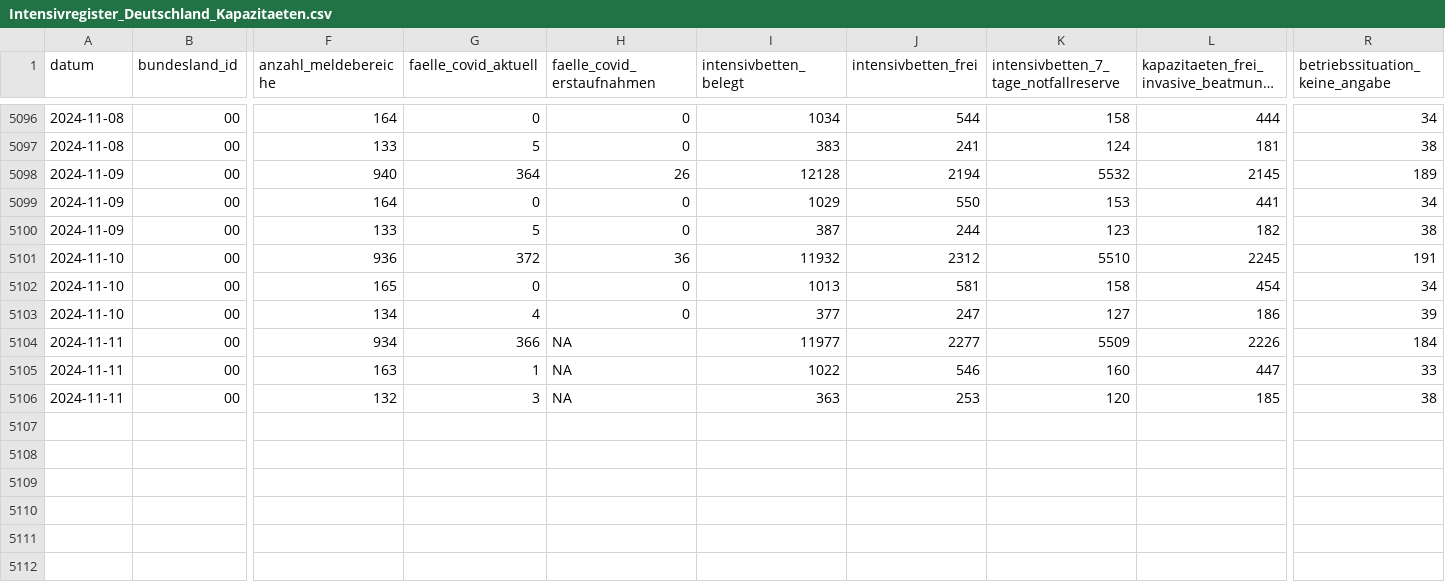
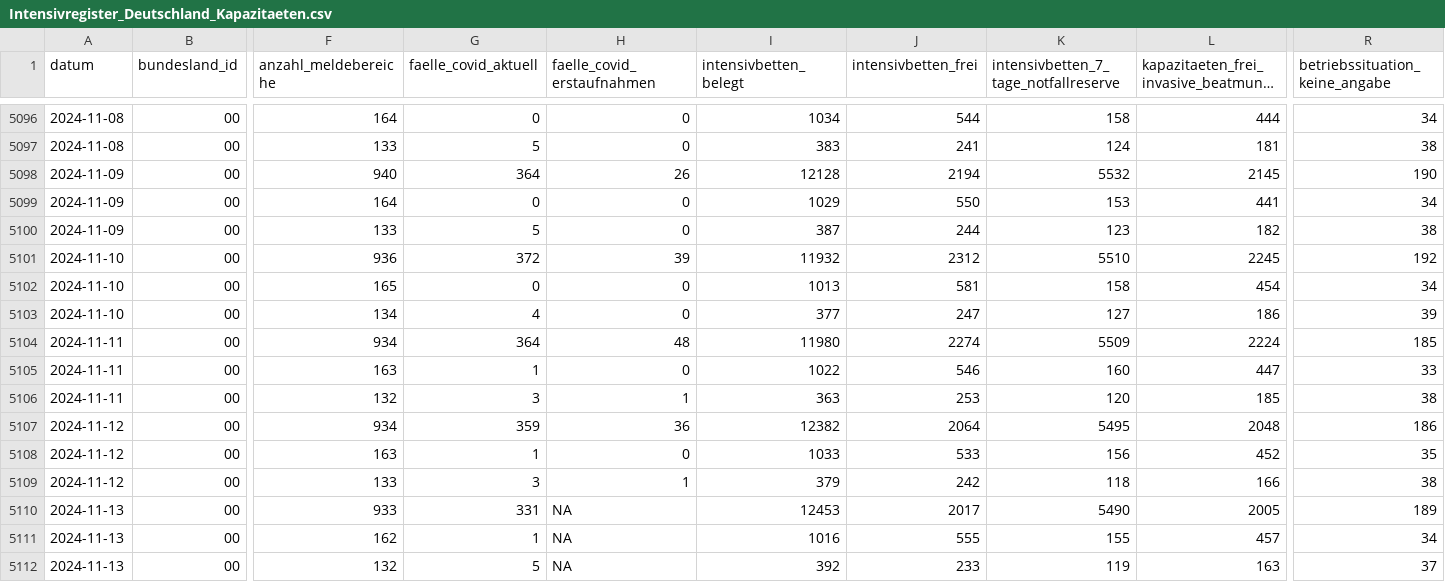
Before and after one commit to robert-koch-institut/Intensivkapazitaeten_und_COVID-19-Intensivbettenbelegung_in_Deutschland, a CSV file: Intensivregister_Deutschland_Kapazitaeten.csv, drawn as a sheet; only a part is shown, gaps mark what is left out; long unchanged cells end in …; rows hold the shown columns only; the diff names each change by its address in the sheet, - before the commit and + after, or states it on an @@ line.

```diff
--- a/Intensivregister_Deutschland_Kapazitaeten.csv
+++ b/Intensivregister_Deutschland_Kapazitaeten.csv
-R5098 (betriebssituation_keine_angabe): 189
+R5098 (betriebssituation_keine_angabe): 190
-H5101 (faelle_covid_erstaufnahmen): 36
+H5101 (faelle_covid_erstaufnahmen): 39
-R5101 (betriebssituation_keine_angabe): 191
+R5101 (betriebssituation_keine_angabe): 192
-G5104 (faelle_covid_aktuell): 366
+G5104 (faelle_covid_aktuell): 364
-H5104 (faelle_covid_erstaufnahmen): NA
+H5104 (faelle_covid_erstaufnahmen): 48
-I5104 (intensivbetten_belegt): 11977
+I5104 (intensivbetten_belegt): 11980
-J5104 (intensivbetten_frei): 2277
+J5104 (intensivbetten_frei): 2274
-L5104: 2226
+L5104: 2224
-R5104 (betriebssituation_keine_angabe): 184
+R5104 (betriebssituation_keine_angabe): 185
-H5105 (faelle_covid_erstaufnahmen): NA
+H5105 (faelle_covid_erstaufnahmen): 0
-H5106 (faelle_covid_erstaufnahmen): NA
+H5106 (faelle_covid_erstaufnahmen): 1
+row 5107: 2024-11-12 | 00 | 934 | 359 | 36 | 12382 | 2064 | 5495 | 2048 | 186
+row 5108: 2024-11-12 | 00 | 163 | 1 | 0 | 1033 | 533 | 156 | 452 | 35
+row 5109: 2024-11-12 | 00 | 133 | 3 | 1 | 379 | 242 | 118 | 166 | 38
+row 5110: 2024-11-13 | 00 | 933 | 331 | NA | 12453 | 2017 | 5490 | 2005 | 189
+row 5111: 2024-11-13 | 00 | 162 | 1 | NA | 1016 | 555 | 155 | 457 | 34
+row 5112: 2024-11-13 | 00 | 132 | 5 | NA | 392 | 233 | 119 | 163 | 37
```
Also changed, not shown: Intensivregister_Deutschland_Altersgruppen.csv, 8 other files.
